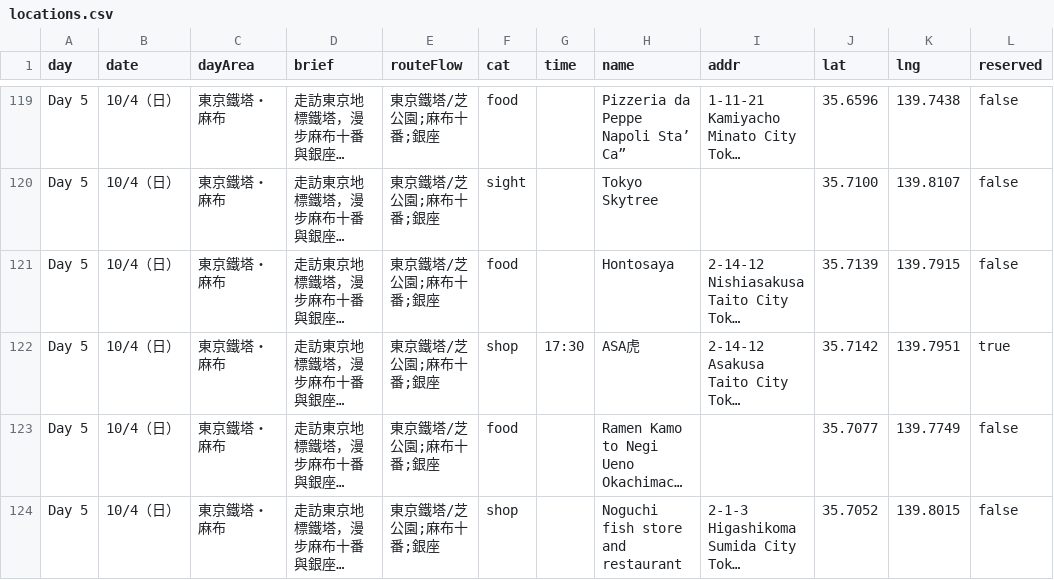
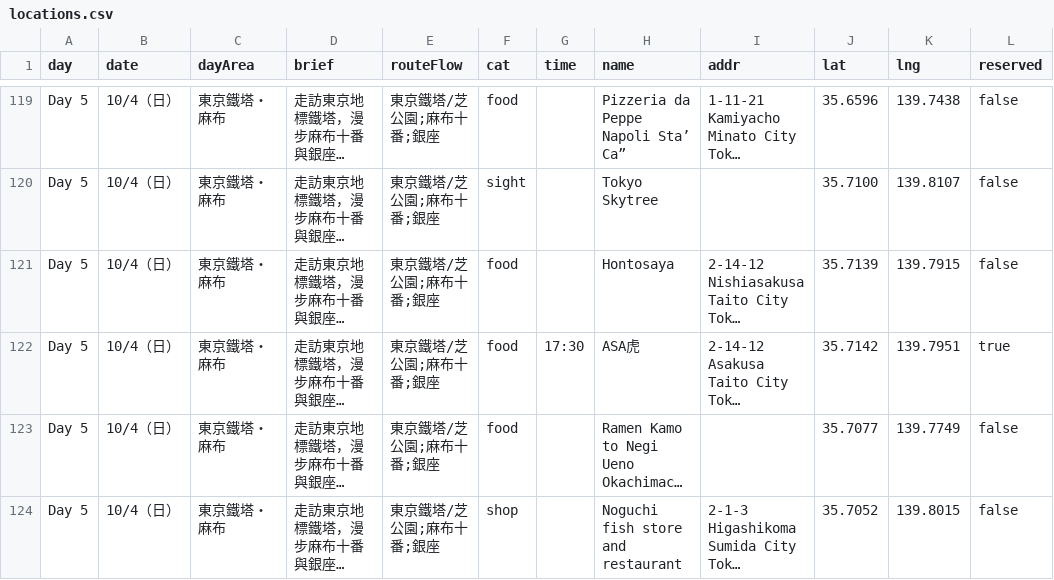
Before and after one commit to QQRyan/Tokyo, a CSV file: locations.csv, drawn as a sheet; only a part is shown, gaps mark what is left out; long unchanged cells end in …; the diff names each change by its address in the sheet, - before the commit and + after, or states it on an @@ line.

Commit message:
Correct Day 5 ASA虎 category to food (restaurant)

```diff
--- a/locations.csv
+++ b/locations.csv
-F122 (cat): shop
+F122 (cat): food
```
